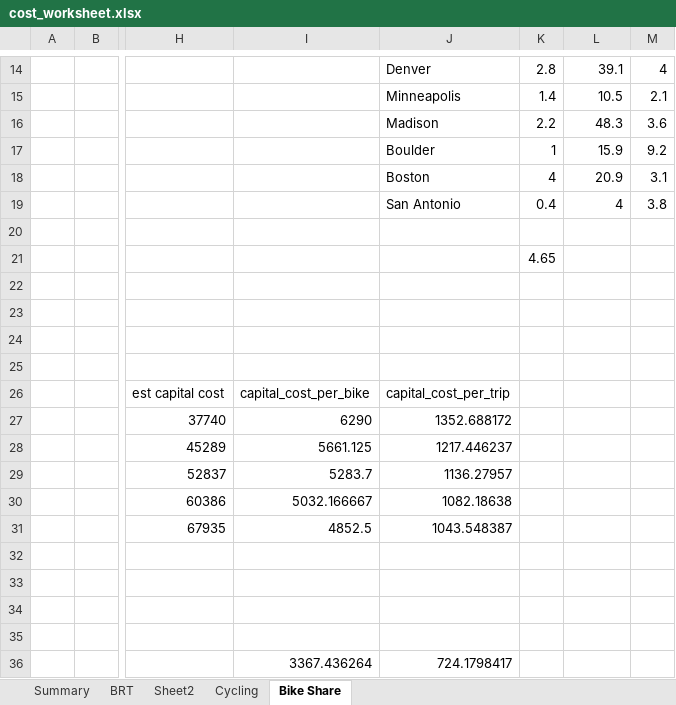
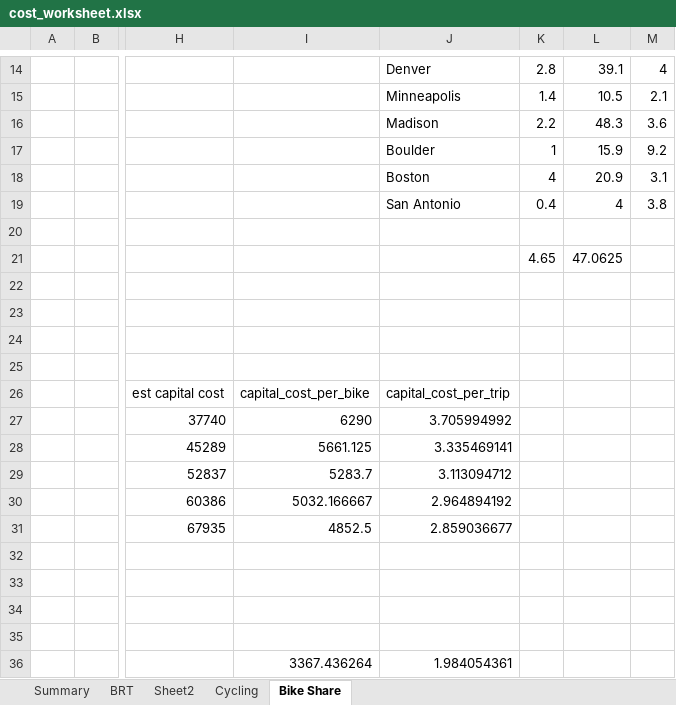
Before and after one commit to alexpawlowski/pols551_kenya, an Excel workbook: cost_analysis/cost_worksheet.xlsx, sheet Bike Share, drawn as a sheet; only a part is shown, gaps mark what is left out; values as stored, in another font and other column widths than the file's, no borders; charts and pictures not drawn; the diff names each change by its address in the sheet, - before the commit and + after, or states it on an @@ line.

```diff
--- a/cost_analysis/cost_worksheet.xlsx (sheet Bike Share)
+++ b/cost_analysis/cost_worksheet.xlsx (sheet Bike Share)
-L21: (empty)
+L21: 47.0625
-J27: 1352.688172
+J27: 3.705994992
-J28: 1217.446237
+J28: 3.335469141
-J29: 1136.27957
+J29: 3.113094712
-J30: 1082.18638
+J30: 2.964894192
-J31: 1043.548387
+J31: 2.859036677
-J36: 724.1798417
+J36: 1.984054361
```
Also changed, not shown: 13 other files.
